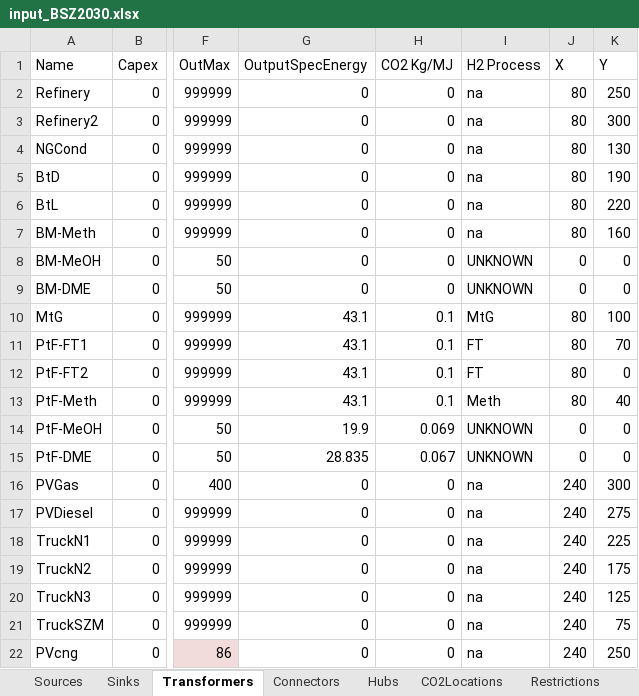
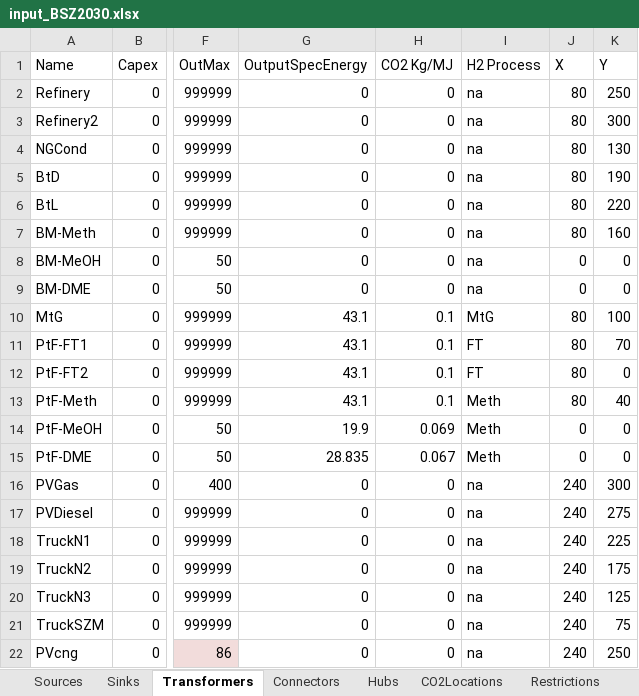
Before and after one commit to jtrobinson57/fscmodel-single-step, an Excel workbook: input_BSZ2030.xlsx, sheet Transformers, drawn as a sheet; only a part is shown, gaps mark what is left out; values as stored, in another font and other column widths than the file's, no borders; the diff names each change by its address in the sheet, - before the commit and + after, or states it on an @@ line.

```diff
--- a/input_BSZ2030.xlsx (sheet Transformers)
+++ b/input_BSZ2030.xlsx (sheet Transformers)
-I8:I9 (H2 Process): UNKNOWN
+I8:I9 (H2 Process): na
-I14:I15 (H2 Process): UNKNOWN
+I14:I15 (H2 Process): Meth
```
Also changed, not shown: sheet Connectors, sheet Restrictions, old inputs/input_max.xlsx, old inputs/input_old.xlsx, 8 other files.
